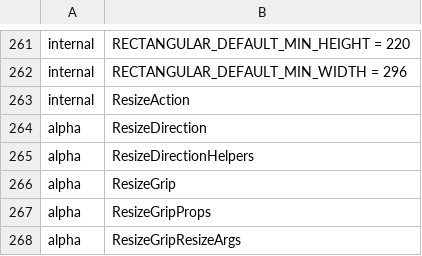
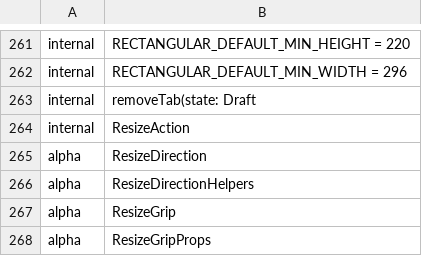
Before and after one commit to iTwin/appui, a CSV file: common/api/summary/ui-ninezone.exports.csv, drawn as a sheet; only a part is shown, gaps mark what is left out; the shorter side is filled out with more unchanged rows.

```diff
--- a/common/api/summary/ui-ninezone.exports.csv
+++ b/common/api/summary/ui-ninezone.exports.csv
@@ -262,2 +262,3 @@ internal;RECTANGULAR_DEFAULT_MIN_HEIGHT = 220
 internal;RECTANGULAR_DEFAULT_MIN_WIDTH = 296
+internal;removeTab(state: Draft
 internal;ResizeAction
```
Also changed, not shown: common/api/summary/ui-framework.exports.csv, 7 other files.
